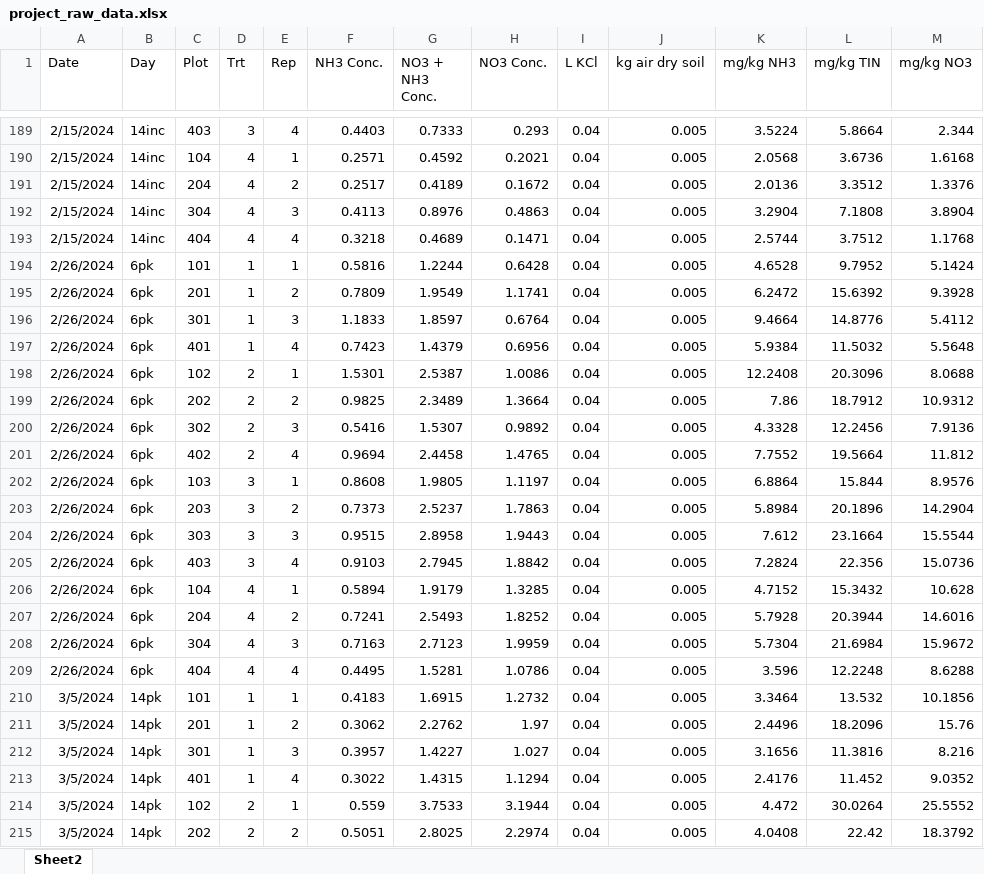
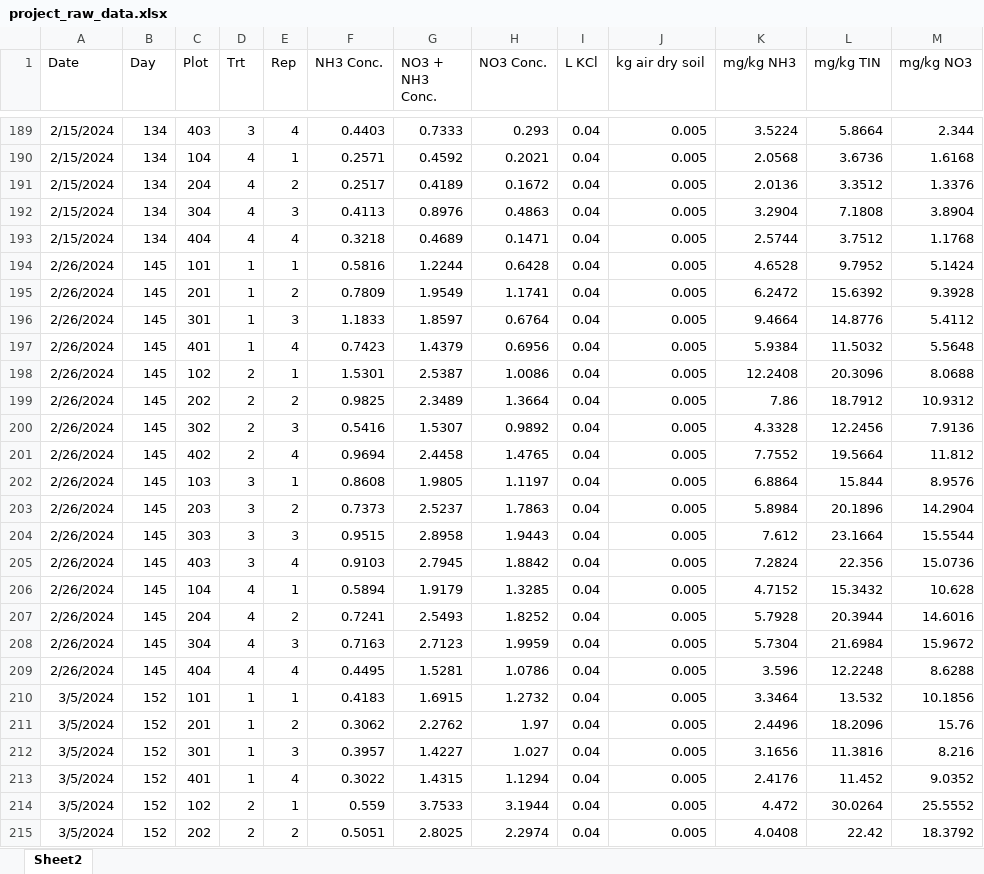
Before and after one commit to ZeBotanist/Pulliam_HirschSantagata_FinalProj, an Excel workbook: data/project_raw_data.xlsx, sheet Sheet2, drawn as a sheet; only a part is shown, gaps mark what is left out; values as stored, in another font and other column widths than the file's, no borders; the diff covers the shown part only; the diff names each change by its address in the sheet, - before the commit and + after, or states it on an @@ line.

```diff
--- a/data/project_raw_data.xlsx (sheet Sheet2)
+++ b/data/project_raw_data.xlsx (sheet Sheet2)
-B189:B193 (Day): 14inc
+B189:B193 (Day): 134
-B194:B209 (Day): 6pk
+B194:B209 (Day): 145
-B210:B215 (Day): 14pk
+B210:B215 (Day): 152
```
Also changed, not shown: 117 edited cells elsewhere in this sheet, 3 other files.
